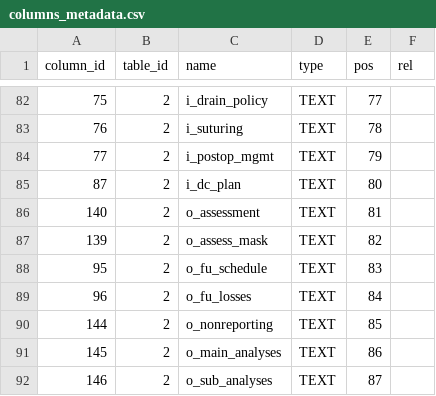
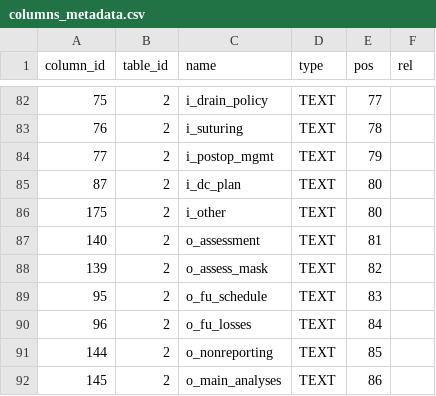
Before and after one commit to p1m-ortho/xr-sfmhsush-ssb-hsss-v2, a CSV file: columns_metadata.csv, drawn as a sheet; only a part is shown, gaps mark what is left out; the shorter side is filled out with more unchanged rows.

```diff
--- a/columns_metadata.csv
+++ b/columns_metadata.csv
@@ -85,2 +85,3 @@ column_id,table_id,name,type,pos,rel
 87,2,i_dc_plan,TEXT,80,
+175,2,i_other,TEXT,80,
 140,2,o_assessment,TEXT,81,
```
Also changed, not shown: 2 other files.
